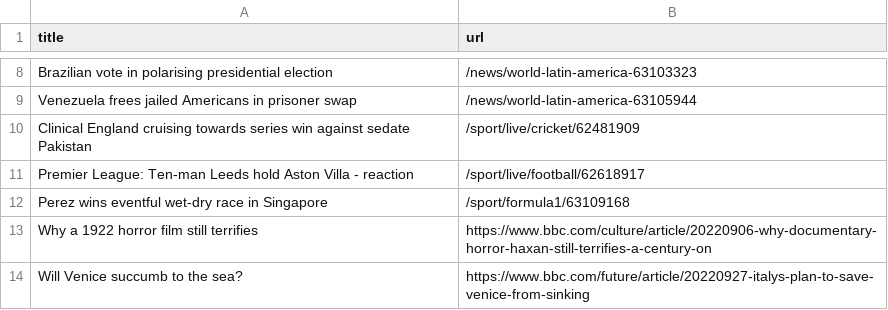
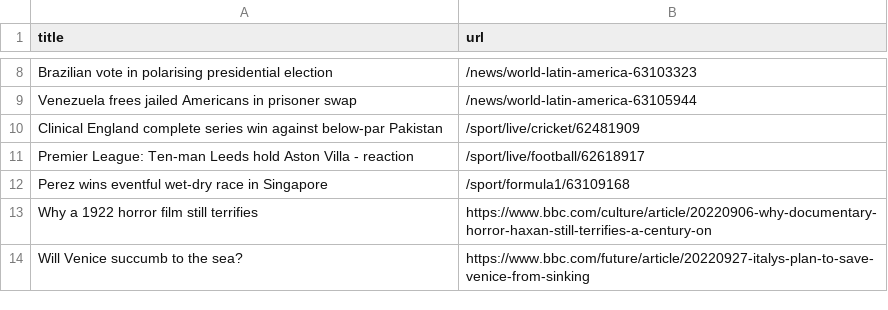
Before and after one commit to torythetortle/automatic-scraper-bbc, a CSV file: bbc.csv, drawn as a sheet; only a part is shown, gaps mark what is left out.

```diff
--- a/bbc.csv
+++ b/bbc.csv
@@ -9,3 +9,3 @@ Brazilian vote in polarising presidential election,/news/world-latin-america-631
 Venezuela frees jailed Americans in prisoner swap,/news/world-latin-america-63105944
-Clinical England cruising towards series win against sedate Pakistan,/sport/live/cricket/62481909
+Clinical England complete series win against below-par Pakistan,/sport/live/cricket/62481909
 Premier League: Ten-man Leeds hold Aston Villa - reaction,/sport/live/football/62618917
```
